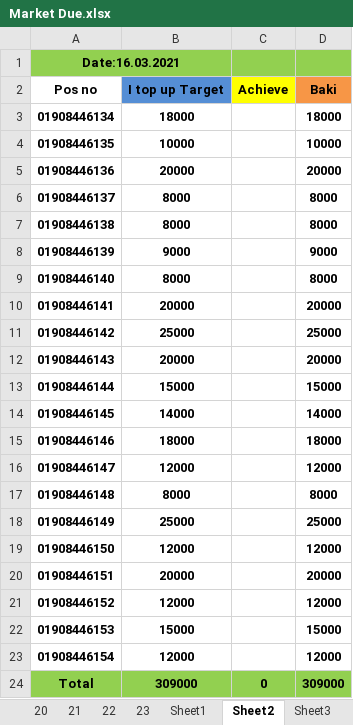
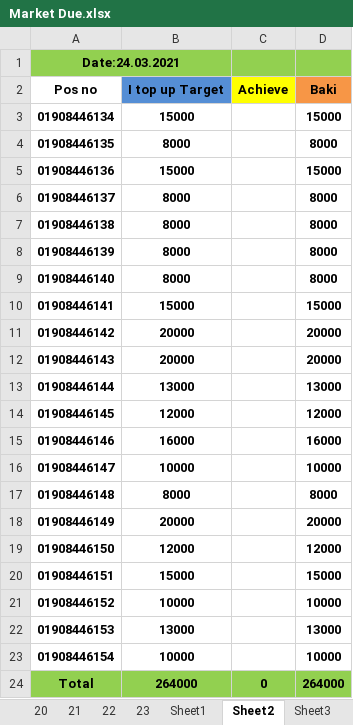
Before and after one commit to aliulkabir/hd, an Excel workbook: March'21/23.03.2021/Market Due.xlsx, sheet Sheet2, drawn as a sheet; values as stored, in another font and other column widths than the file's, no borders; the diff names each change by its address in the sheet, - before the commit and + after, or states it on an @@ line.

```diff
--- a/March'21/23.03.2021/Market Due.xlsx (sheet Sheet2)
+++ b/March'21/23.03.2021/Market Due.xlsx (sheet Sheet2)
-A1 (Pos no): Date:16.03.2021
+A1 (Pos no): Date:24.03.2021
-B3 (I top up Target): 18000
+B3 (I top up Target): 15000
-D3 (Baki): 18000
+D3 (Baki): 15000
-B4 (I top up Target): 10000
+B4 (I top up Target): 8000
-D4 (Baki): 10000
+D4 (Baki): 8000
-B5 (I top up Target): 20000
+B5 (I top up Target): 15000
-D5 (Baki): 20000
+D5 (Baki): 15000
-B8 (I top up Target): 9000
+B8 (I top up Target): 8000
-D8 (Baki): 9000
+D8 (Baki): 8000
-B10 (I top up Target): 20000
+B10 (I top up Target): 15000
-D10 (Baki): 20000
+D10 (Baki): 15000
-B11 (I top up Target): 25000
+B11 (I top up Target): 20000
-D11 (Baki): 25000
+D11 (Baki): 20000
-B13 (I top up Target): 15000
+B13 (I top up Target): 13000
-D13 (Baki): 15000
+D13 (Baki): 13000
-B14 (I top up Target): 14000
+B14 (I top up Target): 12000
-D14 (Baki): 14000
+D14 (Baki): 12000
-B15 (I top up Target): 18000
+B15 (I top up Target): 16000
-D15 (Baki): 18000
+D15 (Baki): 16000
-B16 (I top up Target): 12000
+B16 (I top up Target): 10000
-D16 (Baki): 12000
+D16 (Baki): 10000
-B18 (I top up Target): 25000
+B18 (I top up Target): 20000
-D18 (Baki): 25000
+D18 (Baki): 20000
-B20 (I top up Target): 20000
+B20 (I top up Target): 15000
-D20 (Baki): 20000
+D20 (Baki): 15000
-B21 (I top up Target): 12000
+B21 (I top up Target): 10000
-D21 (Baki): 12000
+D21 (Baki): 10000
-B22 (I top up Target): 15000
+B22 (I top up Target): 13000
-D22 (Baki): 15000
+D22 (Baki): 13000
-B23 (I top up Target): 12000
+B23 (I top up Target): 10000
-D23 (Baki): 12000
+D23 (Baki): 10000
-B24 (I top up Target): 309000
+B24 (I top up Target): 264000
-D24 (Baki): 309000
+D24 (Baki): 264000
```
Also changed, not shown: March'21/23.03.2021/Bank Statement.xlsx, 5 other files.
